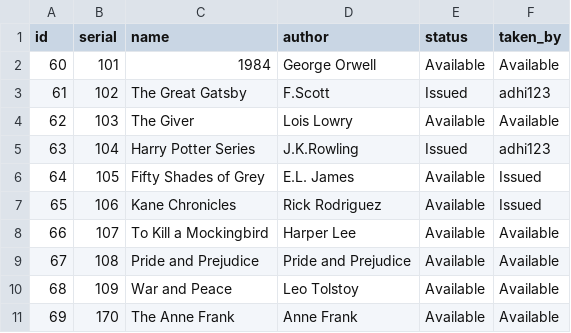
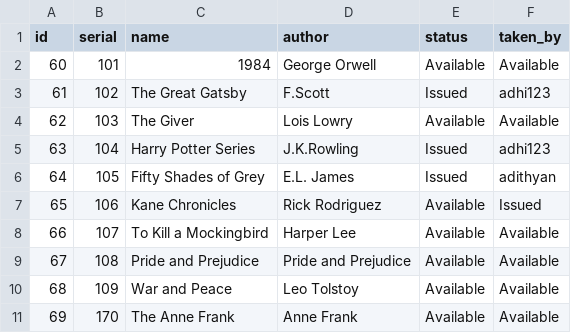
Before and after one commit to adithyansunil/Library_Management_System, a CSV file: books.csv, drawn as a sheet.

Commit message:
🔄 Backup books.csv from SQLite

```diff
--- a/books.csv
+++ b/books.csv
@@ -5,3 +5,3 @@ id,serial,name,author,status,taken_by
 63,104,Harry Potter Series,J.K.Rowling,Issued,adhi123
-64,105,Fifty Shades of Grey,E.L. James,Available,Issued
+64,105,Fifty Shades of Grey,E.L. James,Issued,adithyan
 65,106,Kane Chronicles ,Rick Rodriguez ,Available,Issued
```
